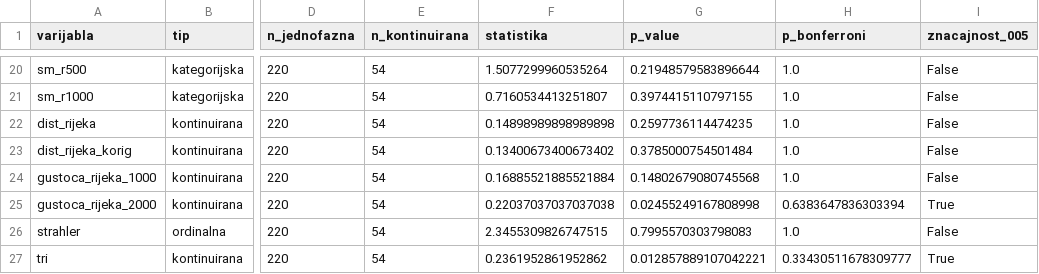
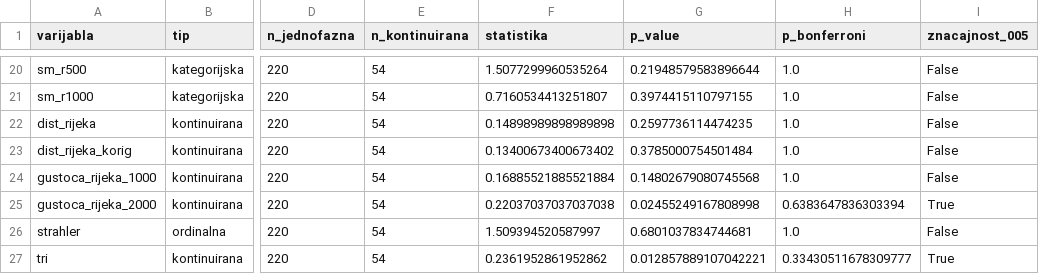
Before and after one commit to martinhrupec/neolithic_settlements_north_east_croatia, a CSV file: statisticki_testovi/06_jednofazni_vs_kontinuirani/rezultati.csv, drawn as a sheet; only a part is shown, gaps mark what is left out; the diff names each change by its address in the sheet, - before the commit and + after, or states it on an @@ line.

```diff
--- a/statisticki_testovi/06_jednofazni_vs_kontinuirani/rezultati.csv
+++ b/statisticki_testovi/06_jednofazni_vs_kontinuirani/rezultati.csv
-F26 (statistika): 2.3455309826747515
+F26 (statistika): 1.509394520587997
-G26 (p_value): 0.7995570303798083
+G26 (p_value): 0.6801037834744681
```
Also changed, not shown: statisticki_testovi/01_background_vs_neolitik/rezultati.csv, statisticki_testovi/02_random_ceste_bias_vs_neolitik/rezultati.csv, 20 other files.
